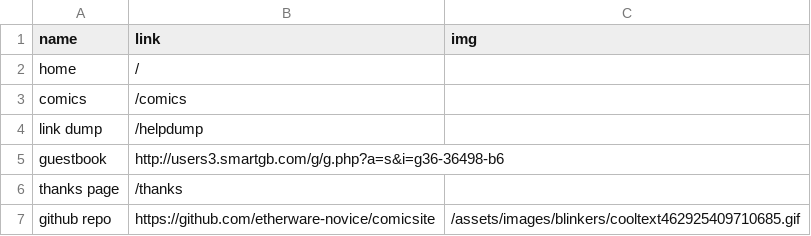
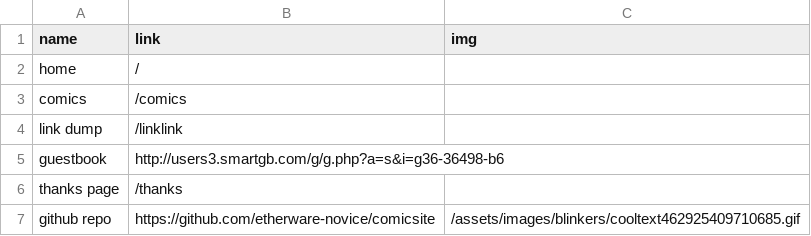
Before and after one commit to etherware-novice/comicsite, a CSV file: _data/navigation.csv, drawn as a sheet.

Commit message:
splits the links to other oldnet sites up

```diff
--- a/_data/navigation.csv
+++ b/_data/navigation.csv
@@ -3,3 +3,3 @@ home,/
 comics,/comics
-link dump,/helpdump
+link dump,/linklink
 guestbook,http://users3.smartgb.com/g/g.php?a=s&i=g36-36498-b6
```
Also changed, not shown: 1 other file.
